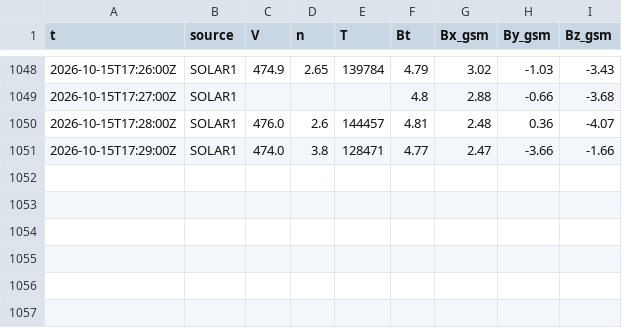
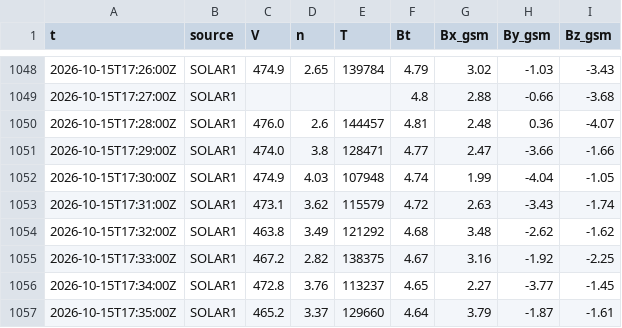
Before and after one commit to Rom1cmoi/veille-cig-france, a CSV file: journal/l1/l1_2026-10-15.csv, drawn as a sheet; only a part is shown, gaps mark what is left out; the diff names each change by its address in the sheet, - before the commit and + after, or states it on an @@ line.

```diff
--- a/journal/l1/l1_2026-10-15.csv
+++ b/journal/l1/l1_2026-10-15.csv
+row 1052: 2026-10-15T17:30:00Z | SOLAR1 | 474.9 | 4.03 | 107948 | 4.74 | 1.99 | -4.04 | -1.05
+row 1053: 2026-10-15T17:31:00Z | SOLAR1 | 473.1 | 3.62 | 115579 | 4.72 | 2.63 | -3.43 | -1.74
+row 1054: 2026-10-15T17:32:00Z | SOLAR1 | 463.8 | 3.49 | 121292 | 4.68 | 3.48 | -2.62 | -1.62
+row 1055: 2026-10-15T17:33:00Z | SOLAR1 | 467.2 | 2.82 | 138375 | 4.67 | 3.16 | -1.92 | -2.25
+row 1056: 2026-10-15T17:34:00Z | SOLAR1 | 472.8 | 3.76 | 113237 | 4.65 | 2.27 | -3.77 | -1.45
+row 1057: 2026-10-15T17:35:00Z | SOLAR1 | 465.2 | 3.37 | 129660 | 4.64 | 3.79 | -1.87 | -1.61
```
Also changed, not shown: journal/collectes_2026-10.csv, 1 other file.
